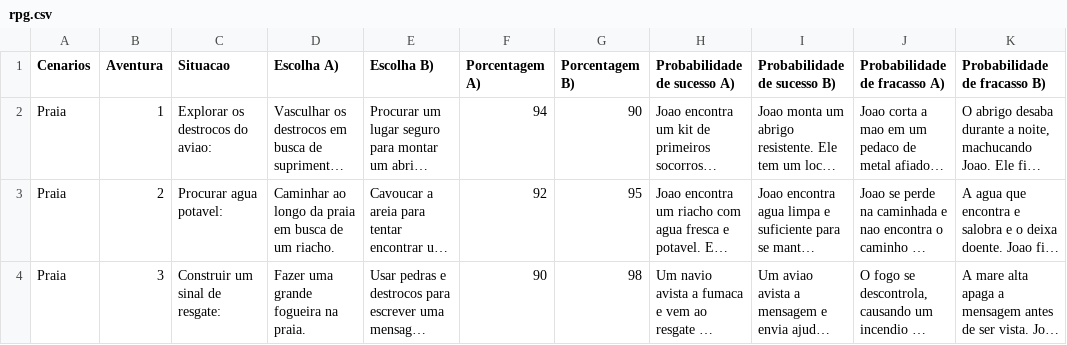
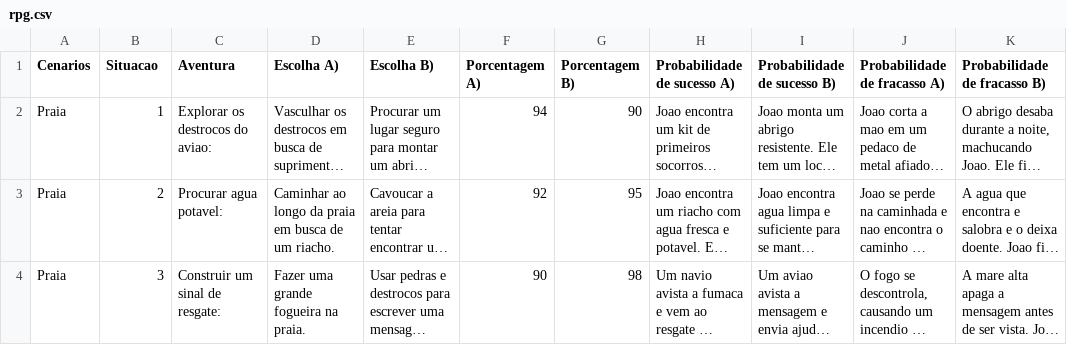
Before and after one commit to eduardoflorencianosantos/rpgpy, a CSV file: rpg.csv, drawn as a sheet; only a part is shown; long unchanged cells end in …; the diff names each change by its address in the sheet, - before the commit and + after, or states it on an @@ line.

Commit message:
Add files via upload

```diff
--- a/rpg.csv
+++ b/rpg.csv
-B1: Aventura
+B1: Situacao
-C1: Situacao
+C1: Aventura
```
